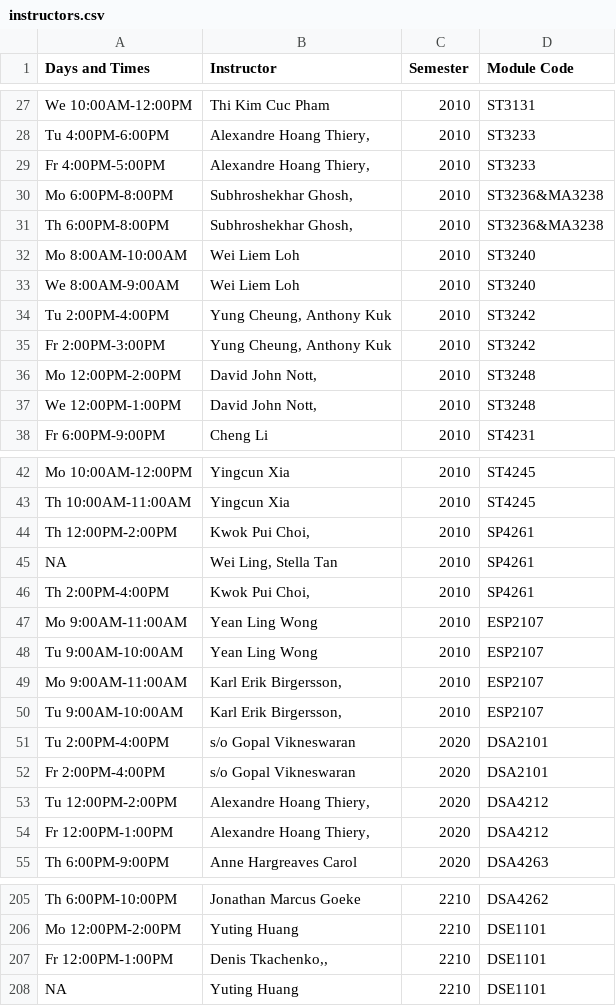
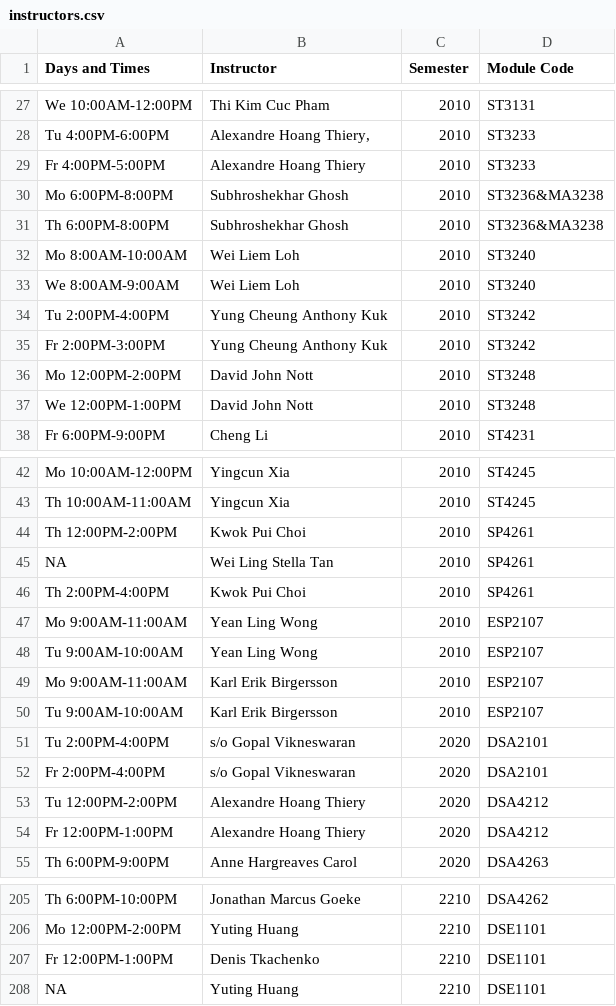
Before and after one commit to xuan-jun/PlanNUS, a CSV file: Data/instructors.csv, drawn as a sheet; only a part is shown, gaps mark what is left out; the diff covers the shown part only.

```diff
--- a/Data/instructors.csv
+++ b/Data/instructors.csv
@@ -28,11 +28,11 @@ We 10:00AM-12:00PM,Thi Kim Cuc Pham,2010,ST3131
 Tu 4:00PM-6:00PM,"Alexandre Hoang Thiery,",2010,ST3233
-Fr 4:00PM-5:00PM,"Alexandre Hoang Thiery,",2010,ST3233
-Mo 6:00PM-8:00PM,"Subhroshekhar Ghosh,",2010,ST3236&MA3238
-Th 6:00PM-8:00PM,"Subhroshekhar Ghosh,",2010,ST3236&MA3238
+Fr 4:00PM-5:00PM,Alexandre Hoang Thiery,2010,ST3233
+Mo 6:00PM-8:00PM,Subhroshekhar Ghosh,2010,ST3236&MA3238
+Th 6:00PM-8:00PM,Subhroshekhar Ghosh,2010,ST3236&MA3238
 Mo 8:00AM-10:00AM,Wei Liem Loh,2010,ST3240
 We 8:00AM-9:00AM,Wei Liem Loh,2010,ST3240
-Tu 2:00PM-4:00PM,"Yung Cheung, Anthony Kuk",2010,ST3242
-Fr 2:00PM-3:00PM,"Yung Cheung, Anthony Kuk",2010,ST3242
-Mo 12:00PM-2:00PM,"David John Nott,",2010,ST3248
-We 12:00PM-1:00PM,"David John Nott,",2010,ST3248
+Tu 2:00PM-4:00PM,Yung Cheung Anthony Kuk,2010,ST3242
+Fr 2:00PM-3:00PM,Yung Cheung Anthony Kuk,2010,ST3242
+Mo 12:00PM-2:00PM,David John Nott,2010,ST3248
+We 12:00PM-1:00PM,David John Nott,2010,ST3248
 Fr 6:00PM-9:00PM,Cheng Li,2010,ST4231
@@ -43,13 +43,13 @@ Mo 10:00AM-12:00PM,Yingcun Xia,2010,ST4245
 Th 10:00AM-11:00AM,Yingcun Xia,2010,ST4245
-Th 12:00PM-2:00PM,"Kwok Pui Choi,",2010,SP4261
-NA,"Wei Ling, Stella Tan",2010,SP4261
-Th 2:00PM-4:00PM,"Kwok Pui Choi,",2010,SP4261
+Th 12:00PM-2:00PM,Kwok Pui Choi,2010,SP4261
+NA,Wei Ling Stella Tan,2010,SP4261
+Th 2:00PM-4:00PM,Kwok Pui Choi,2010,SP4261
 Mo 9:00AM-11:00AM,Yean Ling Wong,2010,ESP2107
 Tu 9:00AM-10:00AM,Yean Ling Wong,2010,ESP2107
-Mo 9:00AM-11:00AM,"Karl Erik Birgersson,",2010,ESP2107
-Tu 9:00AM-10:00AM,"Karl Erik Birgersson,",2010,ESP2107
+Mo 9:00AM-11:00AM,Karl Erik Birgersson,2010,ESP2107
+Tu 9:00AM-10:00AM,Karl Erik Birgersson,2010,ESP2107
 Tu 2:00PM-4:00PM,s/o Gopal Vikneswaran,2020,DSA2101
 Fr 2:00PM-4:00PM,s/o Gopal Vikneswaran,2020,DSA2101
-Tu 12:00PM-2:00PM,"Alexandre Hoang Thiery,",2020,DSA4212
-Fr 12:00PM-1:00PM,"Alexandre Hoang Thiery,",2020,DSA4212
+Tu 12:00PM-2:00PM,Alexandre Hoang Thiery,2020,DSA4212
+Fr 12:00PM-1:00PM,Alexandre Hoang Thiery,2020,DSA4212
 Th 6:00PM-9:00PM,Anne Hargreaves Carol,2020,DSA4263
@@ -206,3 +206,3 @@ Th 6:00PM-10:00PM,Jonathan Marcus Goeke,2210,DSA4262
 Mo 12:00PM-2:00PM,Yuting Huang,2210,DSE1101
-Fr 12:00PM-1:00PM,"Denis Tkachenko,,",2210,DSE1101
+Fr 12:00PM-1:00PM,Denis Tkachenko,2210,DSE1101
 NA,Yuting Huang,2210,DSE1101
```
Also changed, not shown: 36 edited cells elsewhere in this file.
